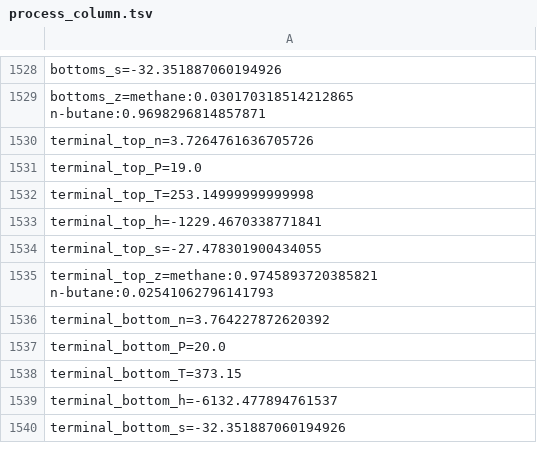
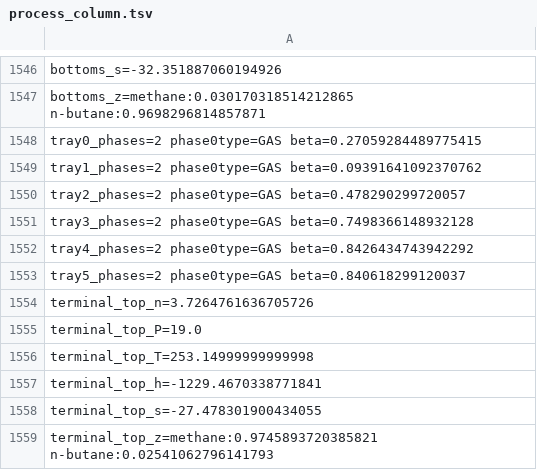
Before and after one commit to PatrickMockridge/Azoth, a TSV file: validation/neqsim/captures/process_column.tsv, drawn as a sheet; only a part is shown, gaps mark what is left out; the shorter side is filled out with more unchanged rows; the diff covers the shown part only; the diff names each change by its address in the sheet, - before the commit and + after, or states it on an @@ line.

```diff
--- a/validation/neqsim/captures/process_column.tsv
+++ b/validation/neqsim/captures/process_column.tsv
+row 1548: tray0_phases=2 phase0type=GAS beta=0.27059284489775415
+row 1549: tray1_phases=2 phase0type=GAS beta=0.09391641092370762
+row 1550: tray2_phases=2 phase0type=GAS beta=0.478290299720057
+row 1551: tray3_phases=2 phase0type=GAS beta=0.7498366148932128
+row 1552: tray4_phases=2 phase0type=GAS beta=0.8426434743942292
+row 1553: tray5_phases=2 phase0type=GAS beta=0.840618299120037
```
Also changed, not shown: 18 added rows elsewhere in this file, 5 other files.
